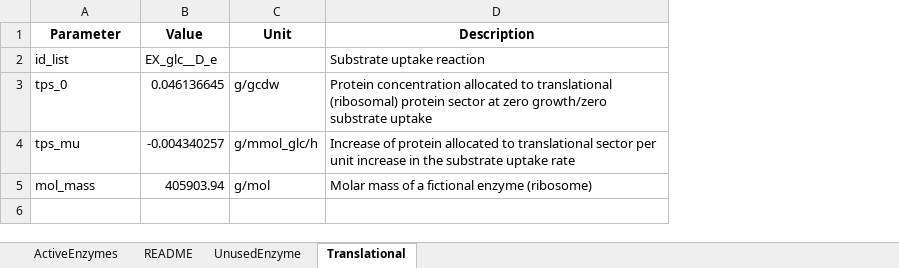
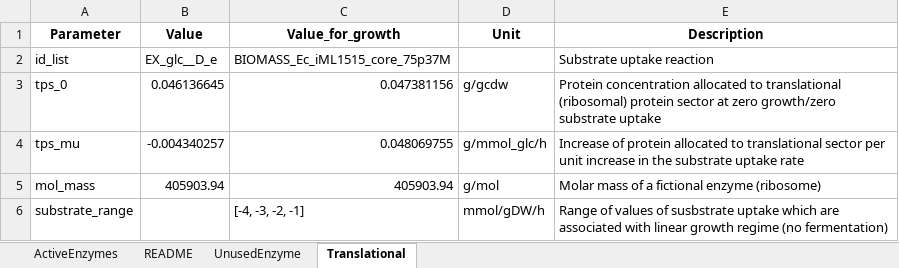
Before and after one commit to iAMB-RWTH-Aachen/PAMparametrizer, an Excel workbook: Results/1_preprocessing/proteinAllocationModel_iML1515_EnzymaticData_250523.xlsx, sheet Translational, drawn as a sheet; values as stored, in another font and other column widths than the file's, no borders; the diff names each change by its address in the sheet, - before the commit and + after, or states it on an @@ line.

Commit message:
updated translational protein sector for iML1515 parameters

```diff
--- a/Results/1_preprocessing/proteinAllocationModel_iML1515_EnzymaticData_250523.xlsx (sheet Translational)
+++ b/Results/1_preprocessing/proteinAllocationModel_iML1515_EnzymaticData_250523.xlsx (sheet Translational)
+column C (Value_for_growth), rows 2-5: BIOMASS_Ec_iML1515_core_75p37M | 0.047381156 | 0.048069755 | 405903.94
+row 6: substrate_range |  | [-4, -3, -2, -1] | mmol/gDW/h | Range of values of susbstrate uptake which are associated with linear growth regime (no fermentation)
```
Also changed, not shown: 1 other file.
